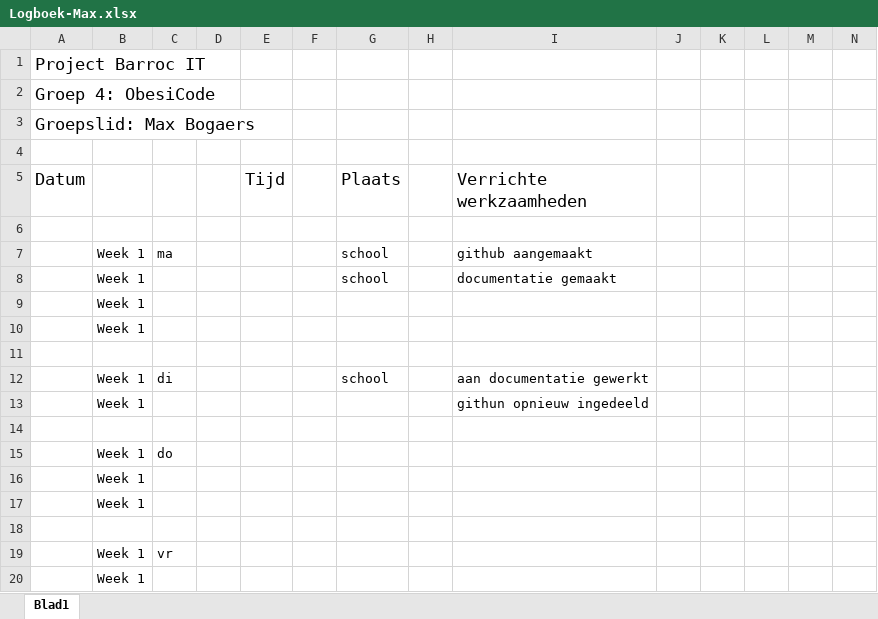
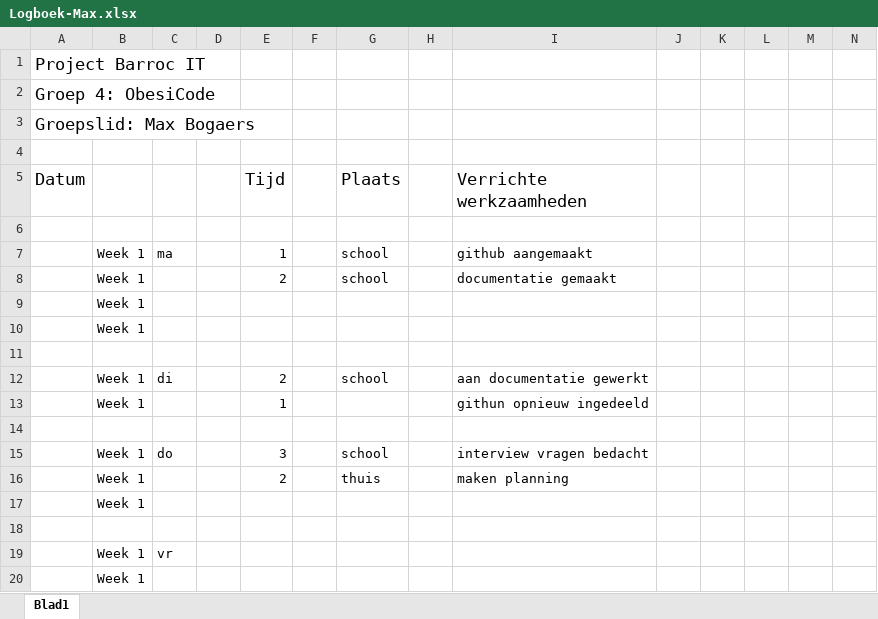
Before and after one commit to ObesiCode/ObesiCodeDocs, an Excel workbook: logboek/Logboek-Max.xlsx, sheet Blad1, drawn as a sheet; only a part is shown; values as stored, in another font and other column widths than the file's, no borders; removed rows and columns are numbered as before the commit, all else as after; rows hold the shown columns only; the diff names each change by its address in the sheet, - before the commit and + after, or states it on an @@ line.

```diff
--- a/logboek/Logboek-Max.xlsx (sheet Blad1)
+++ b/logboek/Logboek-Max.xlsx (sheet Blad1)
-E7 (Tijd): (empty)
+E7 (Tijd): 1
-E8 (Tijd): (empty)
+E8 (Tijd): 2
-E12 (Tijd): (empty)
+E12 (Tijd): 2
-E13 (Tijd): (empty)
+E13 (Tijd): 1
-row 15:  | Week 1 | do
-row 16:  | Week 1
+row 15:  | Week 1 | do |  | 3 |  | school |  | interview vragen bedacht
+row 16:  | Week 1 |  |  | 2 |  | thuis |  | maken planning
```
Also changed, not shown: gekregen documentatie/20160920_sjabloon agenda.xlsx, 1 other file.
